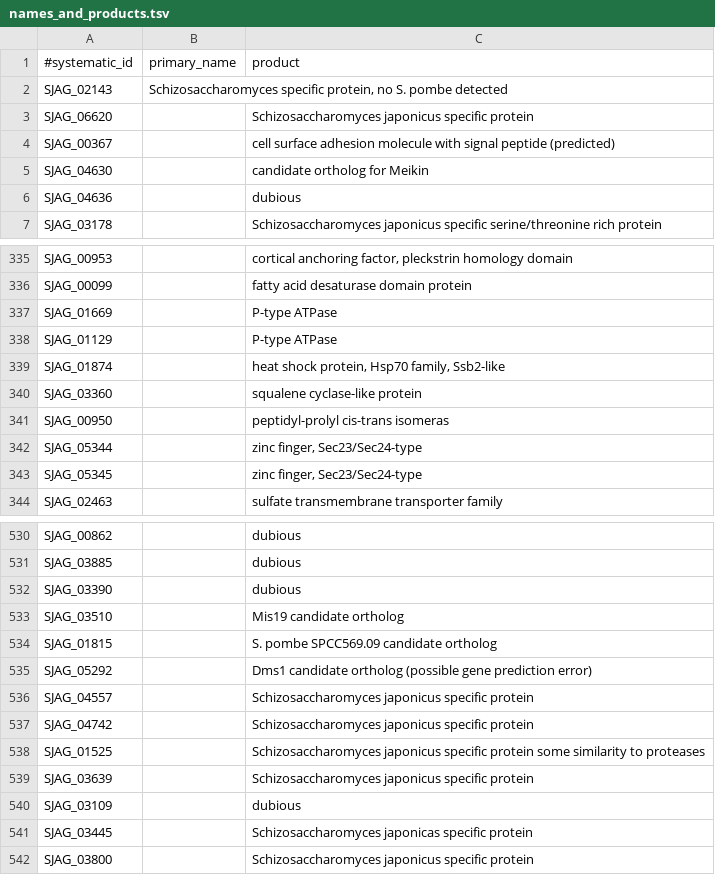
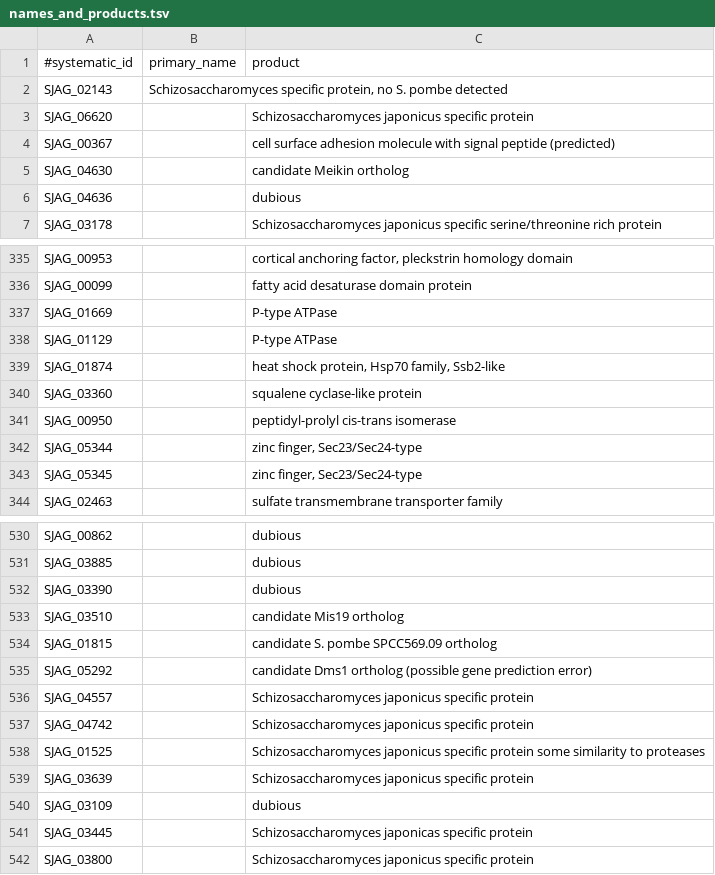
Before and after one commit to japonicusdb/japonicus-curation, a TSV file: names_and_products.tsv, drawn as a sheet; only a part is shown, gaps mark what is left out.

Commit message:
minor syntax

```diff
--- a/names_and_products.tsv
+++ b/names_and_products.tsv
@@ -4,3 +4,3 @@ SJAG_06620		Schizosaccharomyces japonicus specific protein
 SJAG_00367		cell surface adhesion molecule with signal peptide (predicted)
-SJAG_04630		candidate ortholog for Meikin
+SJAG_04630		candidate Meikin ortholog
 SJAG_04636		dubious
@@ -340,3 +340,3 @@ SJAG_01874		heat shock protein, Hsp70 family, Ssb2-like
 SJAG_03360		squalene cyclase-like protein
-SJAG_00950		peptidyl-prolyl cis-trans isomeras
+SJAG_00950		peptidyl-prolyl cis-trans isomerase
 SJAG_05344		zinc finger, Sec23/Sec24-type
@@ -532,5 +532,5 @@ SJAG_03885		dubious
 SJAG_03390		dubious
-SJAG_03510		Mis19 candidate ortholog
-SJAG_01815		S. pombe SPCC569.09 candidate ortholog
-SJAG_05292		Dms1 candidate ortholog (possible gene prediction error)
+SJAG_03510		candidate Mis19 ortholog
+SJAG_01815		candidate S. pombe SPCC569.09  ortholog
+SJAG_05292		candidate Dms1 ortholog (possible gene prediction error)
 SJAG_04557		Schizosaccharomyces japonicus specific protein
```
